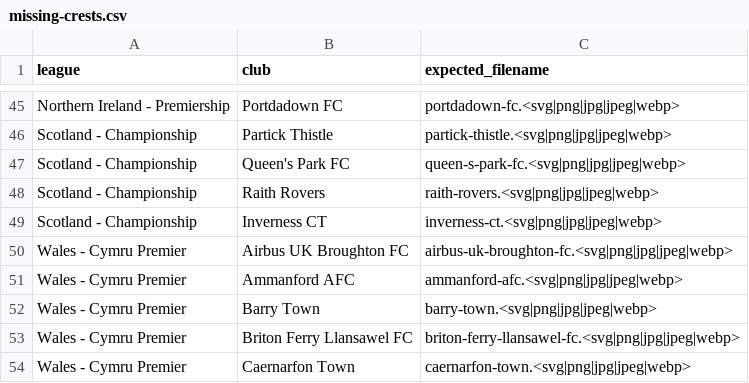
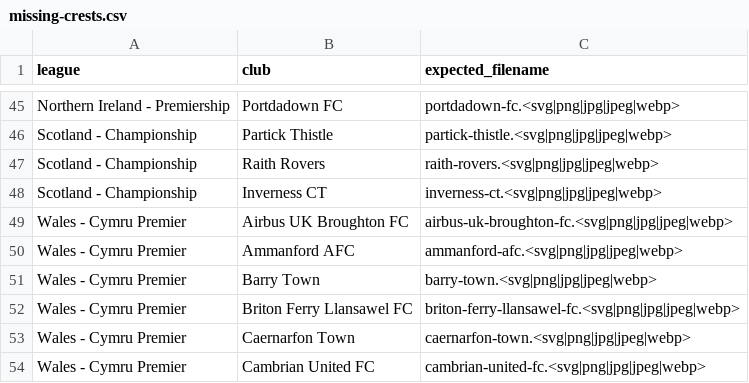
Before and after one commit to AuCoeurDesTribunes-web/Carte-des-clubs-Britanniques, a CSV file: missing-crests.csv, drawn as a sheet; only a part is shown, gaps mark what is left out; the shorter side is filled out with more unchanged rows; the diff names each change by its address in the sheet, - before the commit and + after, or states it on an @@ line.

```diff
--- a/missing-crests.csv
+++ b/missing-crests.csv
-row 47: Scotland - Championship | Queen's Park FC | queen-s-park-fc.<svg|png|jpg|jpeg|webp>
```
Also changed, not shown: 1 other file.
